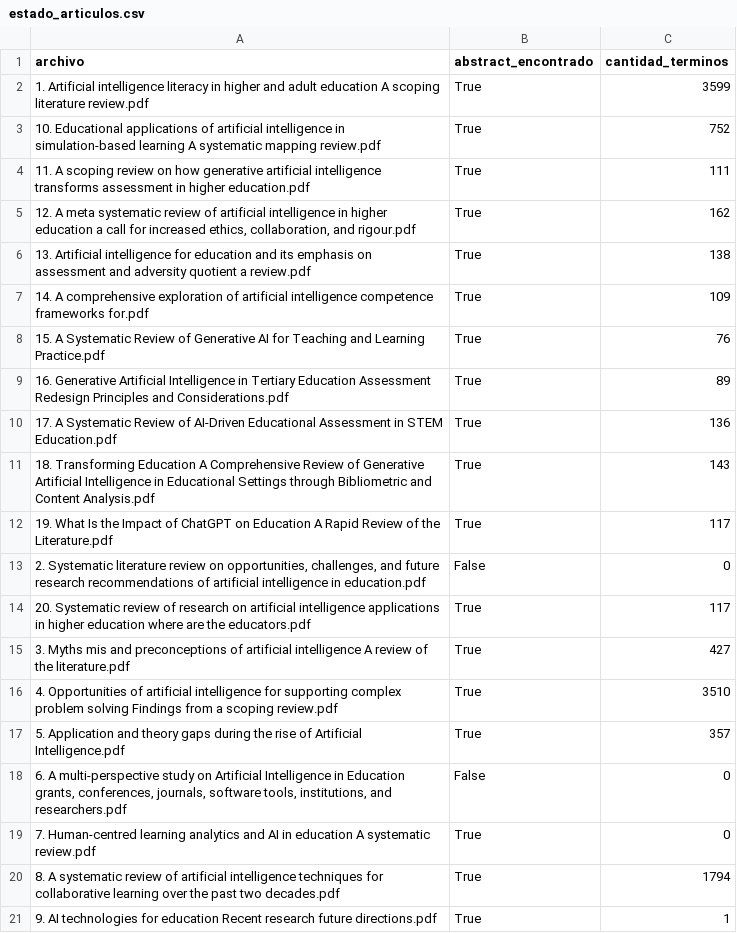
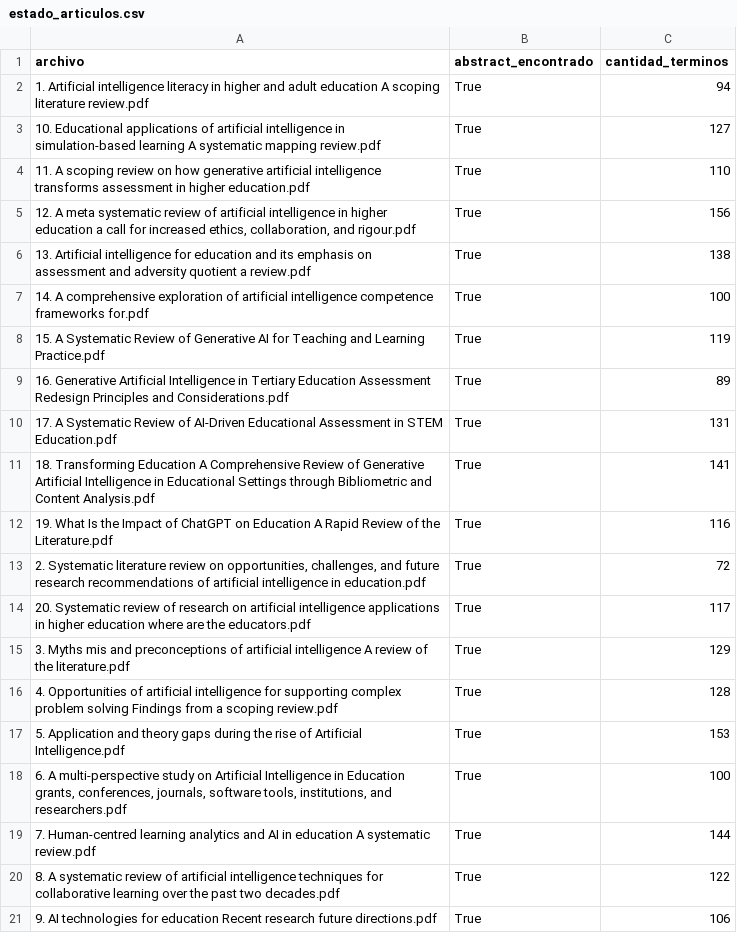
Before and after one commit to CIRCA2004/seguimiento-analisis-algoritmos, a CSV file: resultados/estado_articulos.csv, drawn as a sheet.

```diff
--- a/resultados/estado_articulos.csv
+++ b/resultados/estado_articulos.csv
@@ -1,21 +1,21 @@
 archivo,abstract_encontrado,cantidad_terminos
-1. Artificial intelligence literacy in higher and adult education A scoping literature review.pdf,True,3599
-10. Educational applications of artificial intelligence in simulation-based learning A systematic mapping review.pdf,True,752
-11. A scoping review on how generative artificial intelligence transforms assessment in higher education.pdf,True,111
-"12. A meta systematic review of artificial intelligence in higher education a call for increased ethics, collaboration, and rigour.pdf",True,162
+1. Artificial intelligence literacy in higher and adult education A scoping literature review.pdf,True,94
+10. Educational applications of artificial intelligence in simulation-based learning A systematic mapping review.pdf,True,127
+11. A scoping review on how generative artificial intelligence transforms assessment in higher education.pdf,True,110
+"12. A meta systematic review of artificial intelligence in higher education a call for increased ethics, collaboration, and rigour.pdf",True,156
 13. Artificial intelligence for education and its emphasis on assessment and adversity quotient a review.pdf,True,138
-14. A comprehensive exploration of artificial intelligence competence frameworks for.pdf,True,109
-15. A Systematic Review of Generative AI for Teaching and Learning Practice.pdf,True,76
+14. A comprehensive exploration of artificial intelligence competence frameworks for.pdf,True,100
+15. A Systematic Review of Generative AI for Teaching and Learning Practice.pdf,True,119
 16. Generative Artificial Intelligence in Tertiary Education Assessment Redesign Principles and Considerations.pdf,True,89
-17. A Systematic Review of AI-Driven Educational Assessment in STEM Education.pdf,True,136
-18. Transforming Education A Comprehensive Review of Generative Artificial Intelligence in Educational Settings through Bibliometric and Content Analysis.pdf,True,143
-19. What Is the Impact of ChatGPT on Education A Rapid Review of the  Literature.pdf,True,117
-"2. Systematic literature review on opportunities, challenges, and future research recommendations of artificial intelligence in education.pdf",False,0
+17. A Systematic Review of AI-Driven Educational Assessment in STEM Education.pdf,True,131
+18. Transforming Education A Comprehensive Review of Generative Artificial Intelligence in Educational Settings through Bibliometric and Content Analysis.pdf,True,141
+19. What Is the Impact of ChatGPT on Education A Rapid Review of the  Literature.pdf,True,116
+"2. Systematic literature review on opportunities, challenges, and future research recommendations of artificial intelligence in education.pdf",True,72
 20. Systematic review of research on artificial intelligence applications in higher education where are the educators.pdf,True,117
-3. Myths mis and preconceptions of artificial intelligence  A review of the literature.pdf,True,427
-4. Opportunities of artificial intelligence for supporting complex problem solving  Findings from a scoping review.pdf,True,3510
-5. Application and theory gaps during the rise of Artificial Intelligence.pdf,True,357
-"6. A multi-perspective study on Artificial Intelligence in Education grants, conferences, journals, software tools, institutions, and researchers.pdf",False,0
-7. Human-centred learning analytics and AI in education  A systematic review.pdf,True,0
-8. A systematic review of artificial intelligence techniques for collaborative learning over the past two decades.pdf,True,1794
-9. AI technologies for education Recent research  future directions.pdf,True,1
+3. Myths mis and preconceptions of artificial intelligence  A review of the literature.pdf,True,129
+4. Opportunities of artificial intelligence for supporting complex problem solving  Findings from a scoping review.pdf,True,128
+5. Application and theory gaps during the rise of Artificial Intelligence.pdf,True,153
+"6. A multi-perspective study on Artificial Intelligence in Education grants, conferences, journals, software tools, institutions, and researchers.pdf",True,100
+7. Human-centred learning analytics and AI in education  A systematic review.pdf,True,144
+8. A systematic review of artificial intelligence techniques for collaborative learning over the past two decades.pdf,True,122
+9. AI technologies for education Recent research  future directions.pdf,True,106
```
Also changed, not shown: resultados/top15_por_algoritmo.csv, 12 other files.
